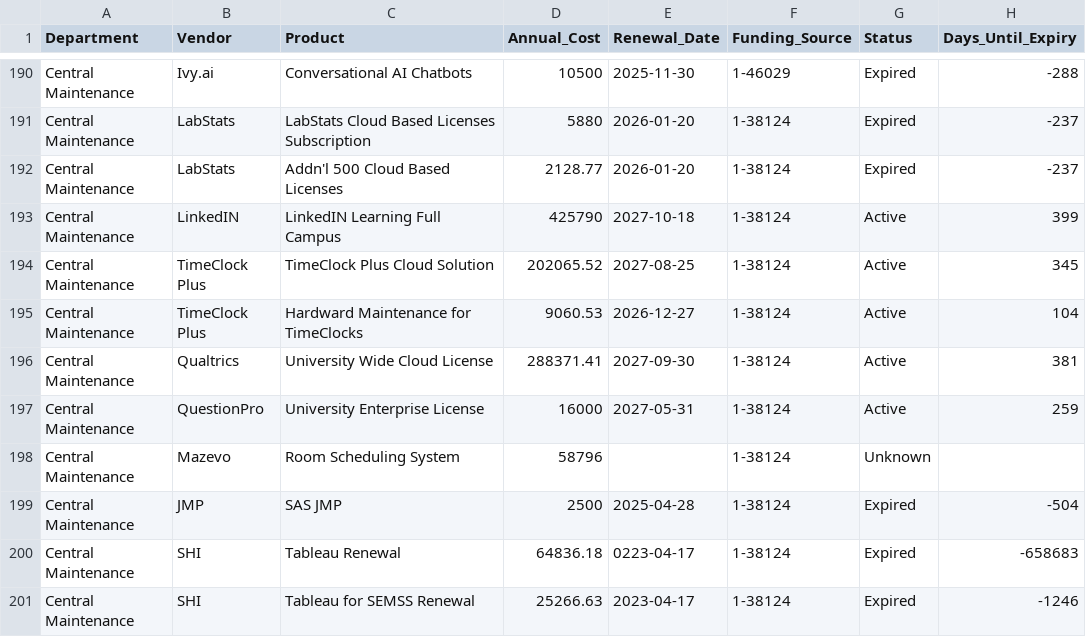
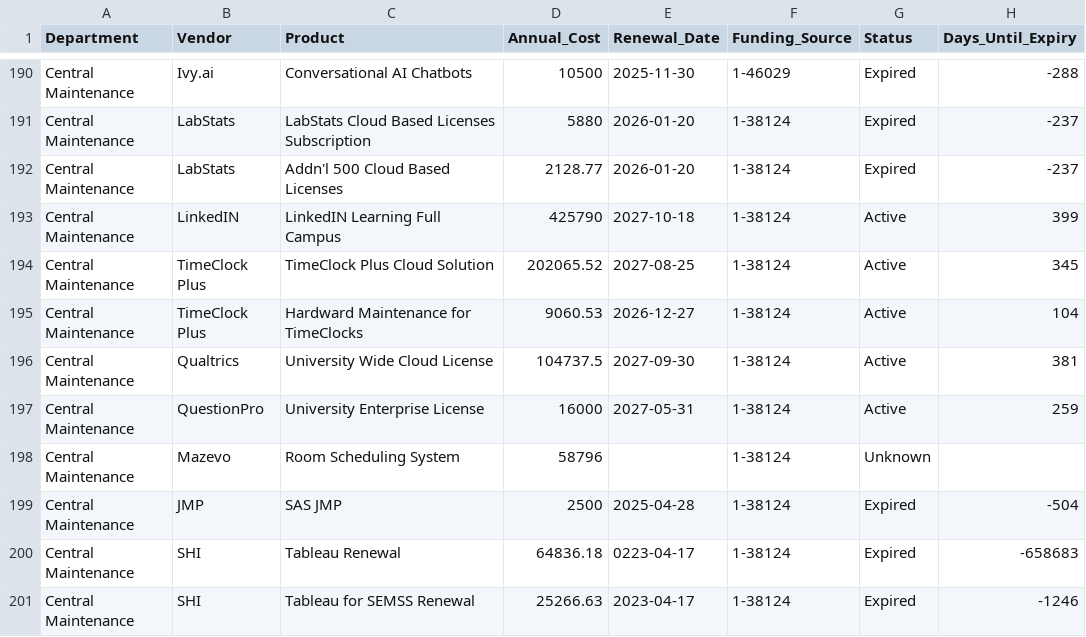
Before and after one commit to Tejesh18/vcu-finance-dashboard, a CSV file: data/contracts_clean.csv, drawn as a sheet; only a part is shown, gaps mark what is left out.

Commit message:
Automated data refresh: contracts_clean.csv

```diff
--- a/data/contracts_clean.csv
+++ b/data/contracts_clean.csv
@@ -195,3 +195,3 @@ Central Maintenance,TimeClock Plus,TimeClock Plus Cloud Solution,202065.52,2027-
 Central Maintenance,TimeClock Plus,Hardward Maintenance for TimeClocks,9060.53,2026-12-27,1-38124,Active,104
-Central Maintenance,Qualtrics,University Wide Cloud License,288371.41,2027-09-30,1-38124,Active,381
+Central Maintenance,Qualtrics,University Wide Cloud License,104737.5,2027-09-30,1-38124,Active,381
 Central Maintenance,QuestionPro,University Enterprise License,16000,2027-05-31,1-38124,Active,259
```
